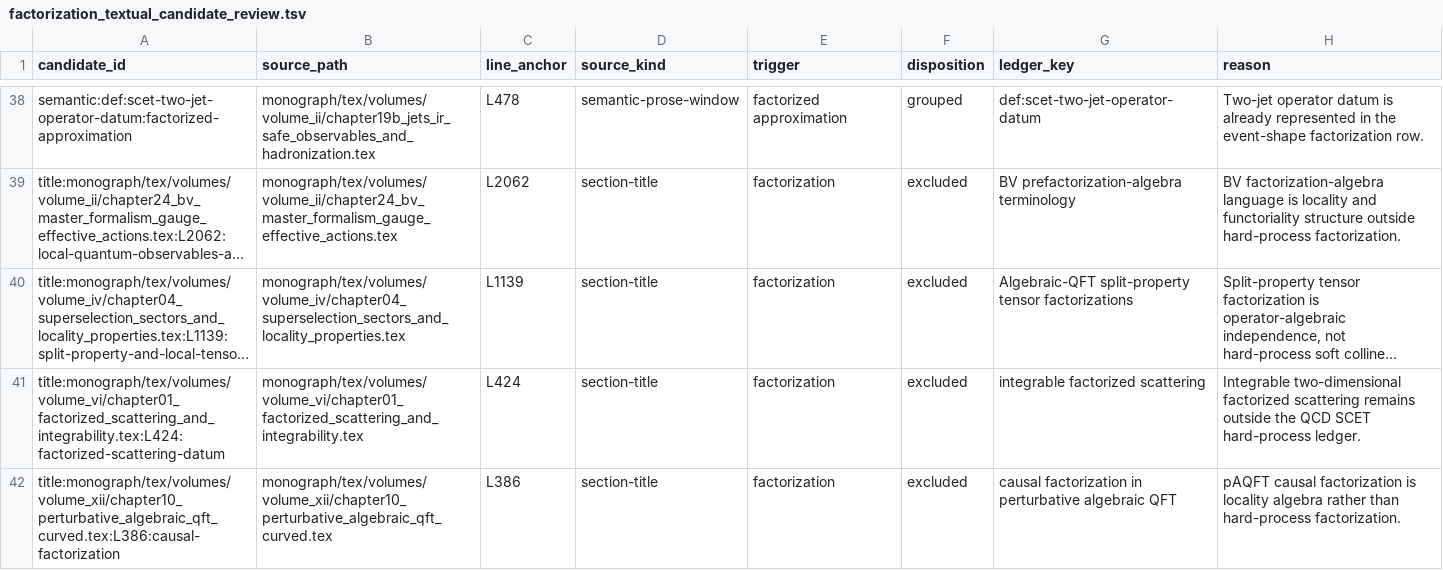
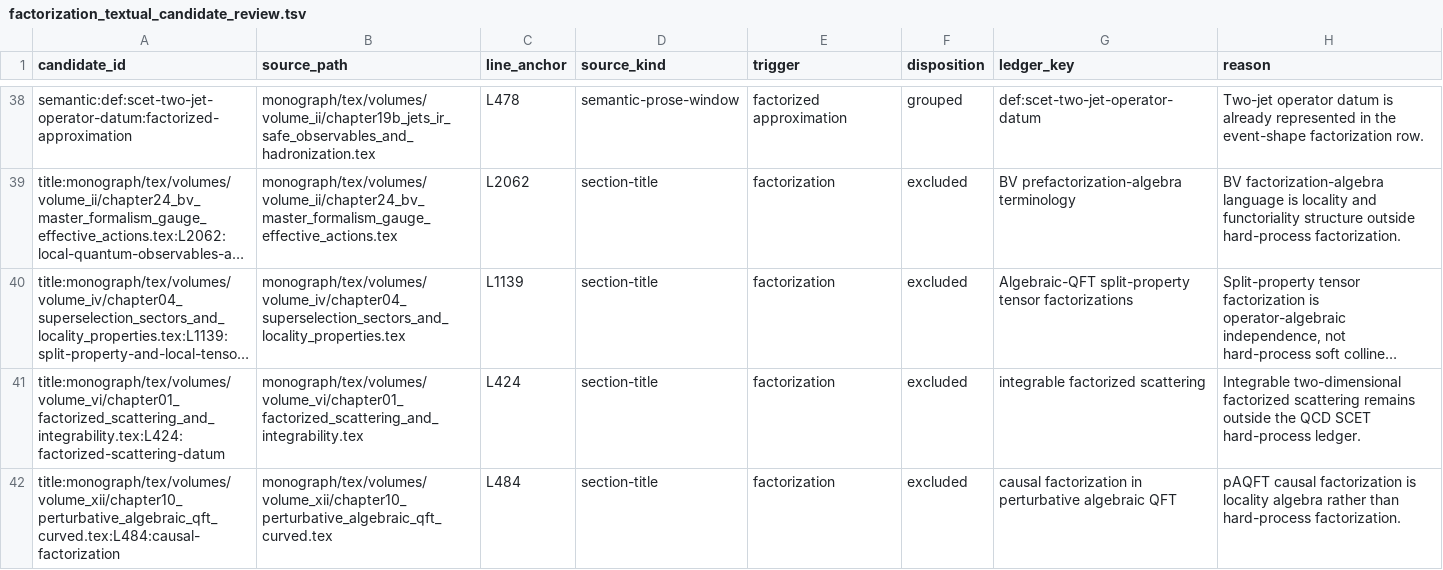
Before and after one commit to arivero/QFTbook, a TSV file: planning/factorization_textual_candidate_review.tsv, drawn as a sheet; only a part is shown, gaps mark what is left out; long unchanged cells end in …; the diff names each change by its address in the sheet, - before the commit and + after, or states it on an @@ line.

```diff
--- a/planning/factorization_textual_candidate_review.tsv
+++ b/planning/factorization_textual_candidate_review.tsv
-A42 (candidate_id): title:monograph/tex/volumes/volume_xii/chapter10_perturbative_algebraic_qft_curved.tex:L386:causal-factorization
+A42 (candidate_id): title:monograph/tex/volumes/volume_xii/chapter10_perturbative_algebraic_qft_curved.tex:L484:causal-factorization
-C42 (line_anchor): L386
+C42 (line_anchor): L484
```
Also changed, not shown: 12 other files.
